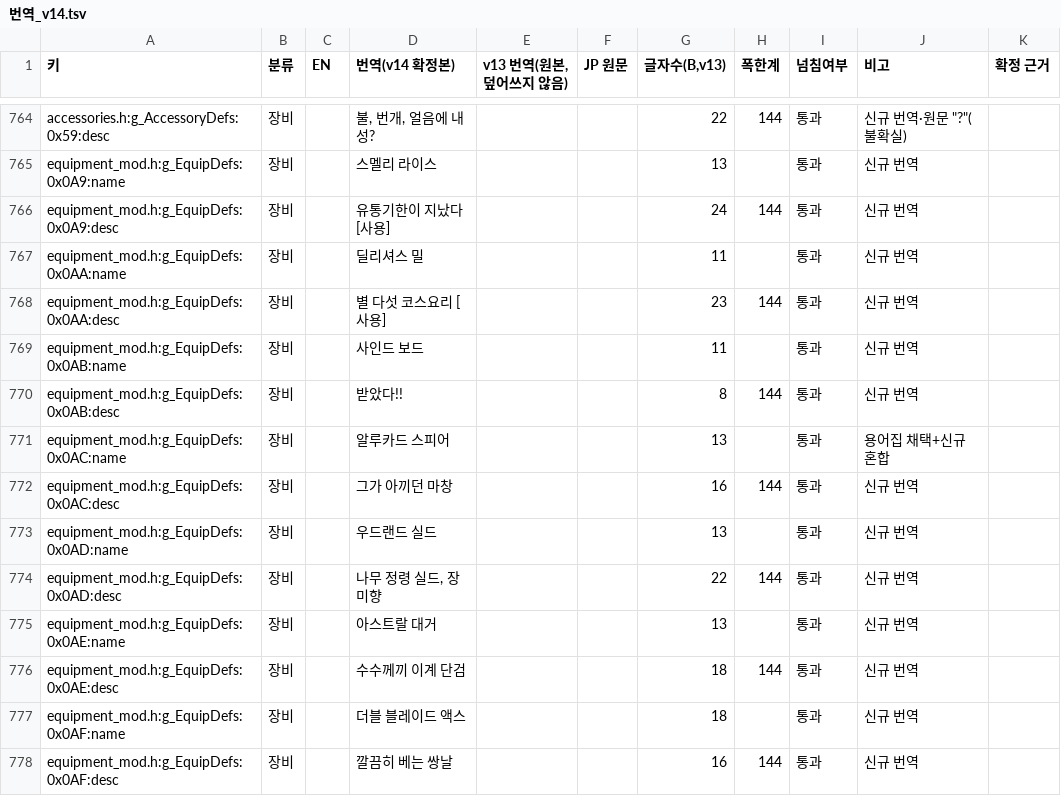
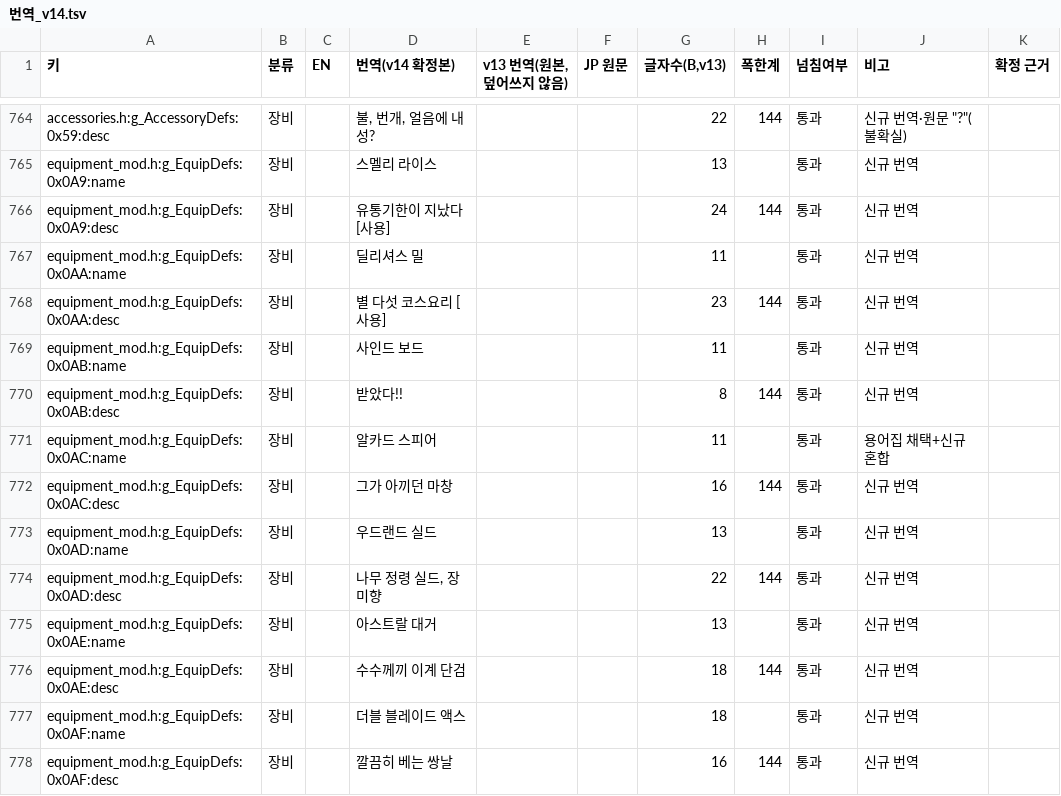
Before and after one commit to ataho99/sotn-ultimate-kr, a TSV file: ko_data/검수/번역_v14.tsv, drawn as a sheet; only a part is shown, gaps mark what is left out; the diff covers the shown part only.

```diff
--- a/ko_data/검수/번역_v14.tsv
+++ b/ko_data/검수/번역_v14.tsv
@@ -770,3 +770,3 @@ equipment_mod.h:g_EquipDefs:0x0AB:name	장비		사인드 보드			11		통과	신
 equipment_mod.h:g_EquipDefs:0x0AB:desc	장비		받았다!!			8	144	통과	신규 번역	
-equipment_mod.h:g_EquipDefs:0x0AC:name	장비		알루카드 스피어			13		통과	용어집 채택+신규 혼합	
+equipment_mod.h:g_EquipDefs:0x0AC:name	장비		알카드 스피어			11		통과	용어집 채택+신규 혼합	
 equipment_mod.h:g_EquipDefs:0x0AC:desc	장비		그가 아끼던 마창			16	144	통과	신규 번역	
```
Also changed, not shown: 12 edited cells elsewhere in this file, ko_data/검수/번역_v14_mgalmuri12_4줄.tsv, ko_data/번역/번역_v4_장비.tsv, 13 other files.
